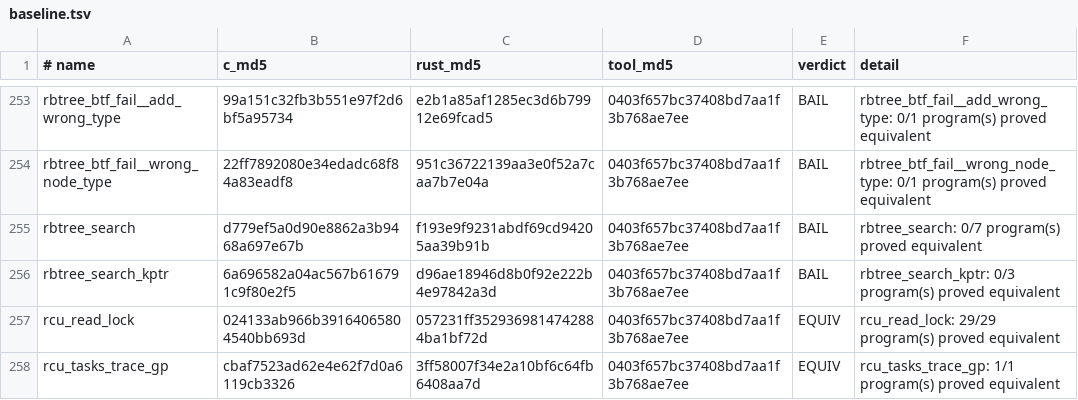
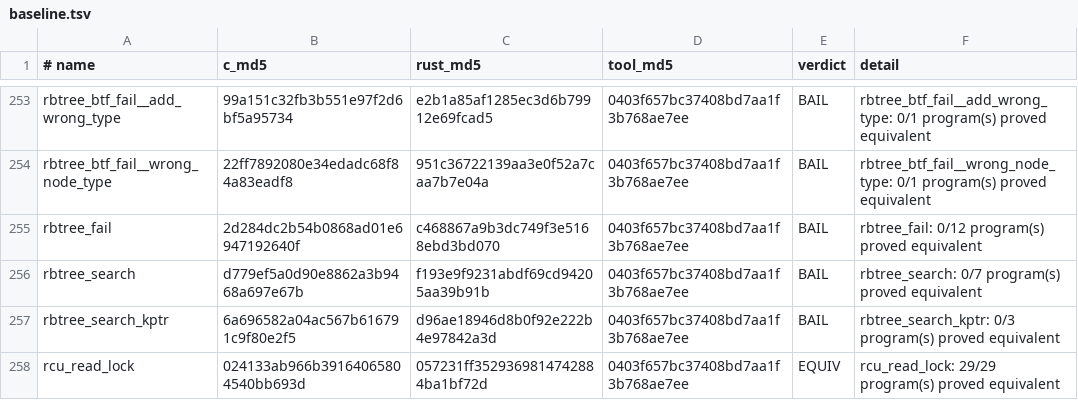
Before and after one commit to prozak/rust-selftests, a TSV file: equiv/results/baseline.tsv, drawn as a sheet; only a part is shown, gaps mark what is left out; the shorter side is filled out with more unchanged rows; the diff names each change by its address in the sheet, - before the commit and + after, or states it on an @@ line.

```diff
--- a/equiv/results/baseline.tsv
+++ b/equiv/results/baseline.tsv
+row 255: rbtree_fail | 2d284dc2b54b0868ad01e6947192640f | c468867a9b3dc749f3e5168ebd3bd070 | 0403f657bc37408bd7aa1f3b768ae7ee | BAIL | rbtree_fail: 0/12 program(s) proved equivalent
```
Also changed, not shown: qemu/gate/baseline.tsv, 1 other file.
